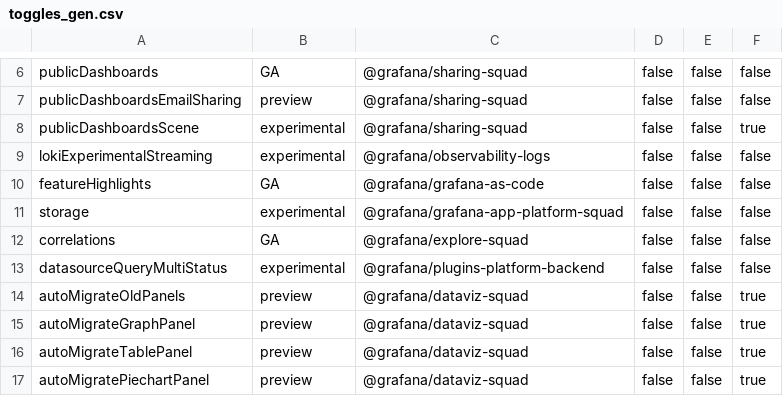
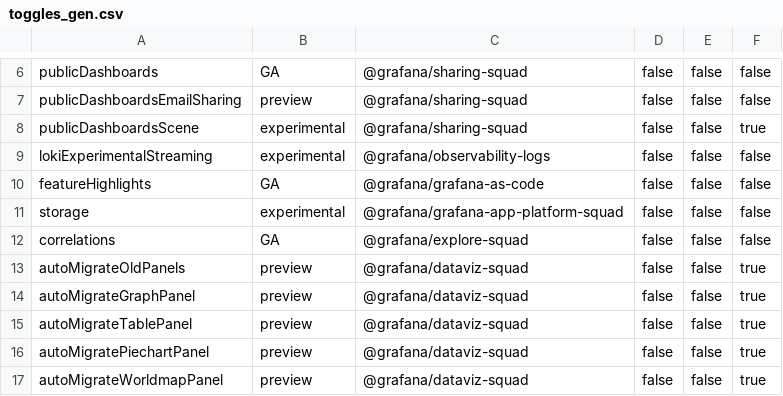
Before and after one commit to storpool/grafana, a CSV file: pkg/services/featuremgmt/toggles_gen.csv, drawn as a sheet; only a part is shown, gaps mark what is left out; the shorter side is filled out with more unchanged rows; the diff names each change by its address in the sheet, - before the commit and + after, or states it on an @@ line.

Commit message:
Plugins: Remove datasourceQueryMultiStatus feature toggle (#90191)
* Remove datasourceQueryMultiStatus feature toggle

* PR review suggestion

```diff
--- a/pkg/services/featuremgmt/toggles_gen.csv
+++ b/pkg/services/featuremgmt/toggles_gen.csv
-row 13: datasourceQueryMultiStatus | experimental | @grafana/plugins-platform-backend | false | false | false
```
Also changed, not shown: 9 other files.
